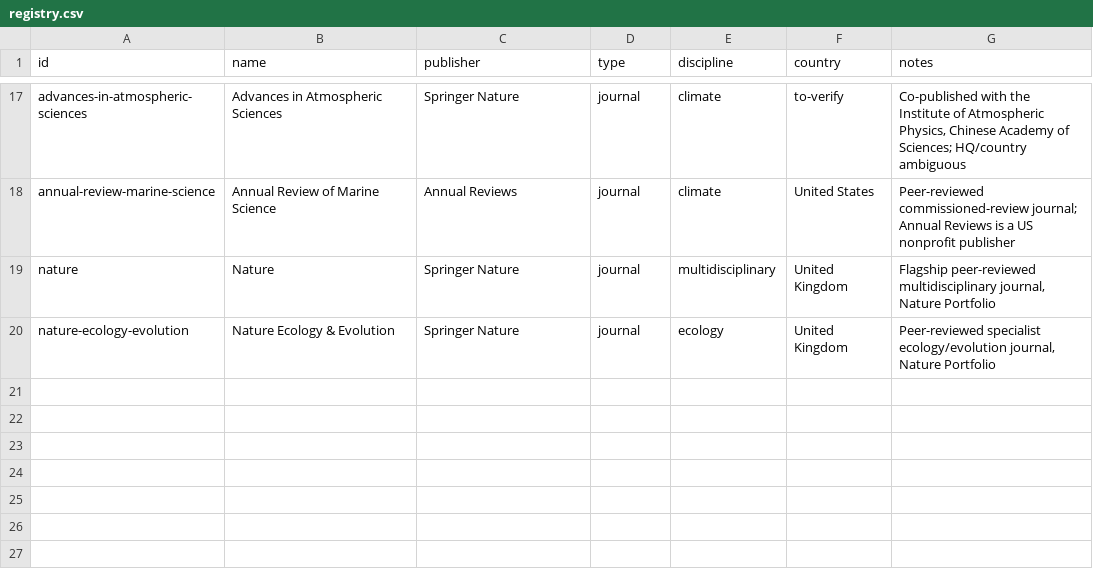
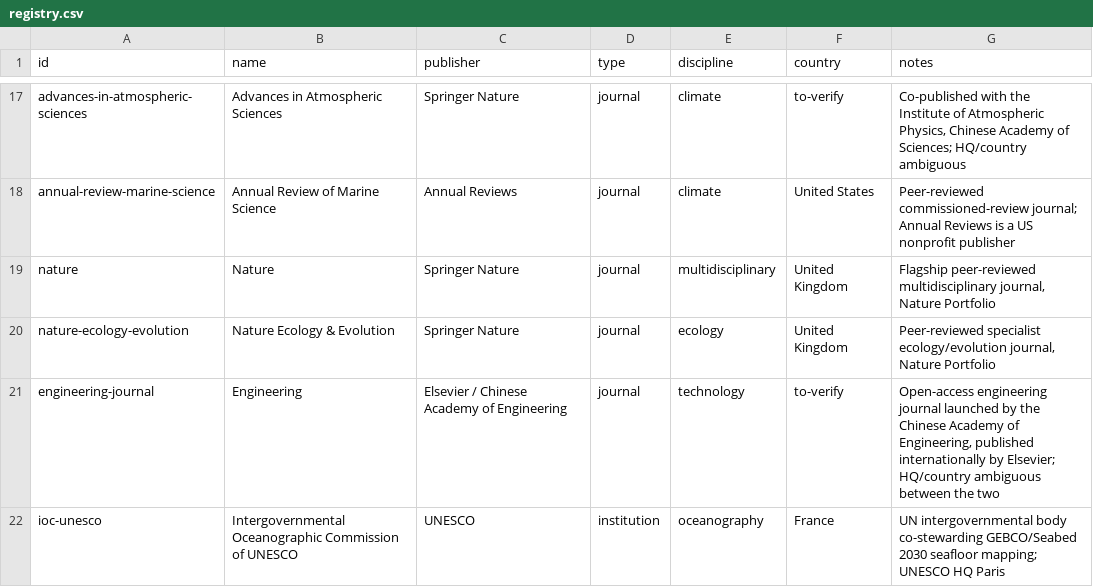
Before and after one commit to Kamaya22/recherche-hebdo, a CSV file: data/registry.csv, drawn as a sheet; only a part is shown, gaps mark what is left out; the diff names each change by its address in the sheet, - before the commit and + after, or states it on an @@ line.

Commit message:
Day 6 reading — The deep ocean (2026-W33)

```diff
--- a/data/registry.csv
+++ b/data/registry.csv
+row 21: engineering-journal | Engineering | Elsevier / Chinese Academy of Engineering | journal | technology | to-verify | Open-access engineering journal launched by the Chinese Academy of Engineering, published internationally by Elsevier; HQ/country ambiguous between the two
+row 22: ioc-unesco | Intergovernmental Oceanographic Commission of UNESCO | UNESCO | institution | oceanography | France | UN intergovernmental body co-stewarding GEBCO/Seabed 2030 seafloor mapping; UNESCO HQ Paris
```
Also changed, not shown: 2 other files.
